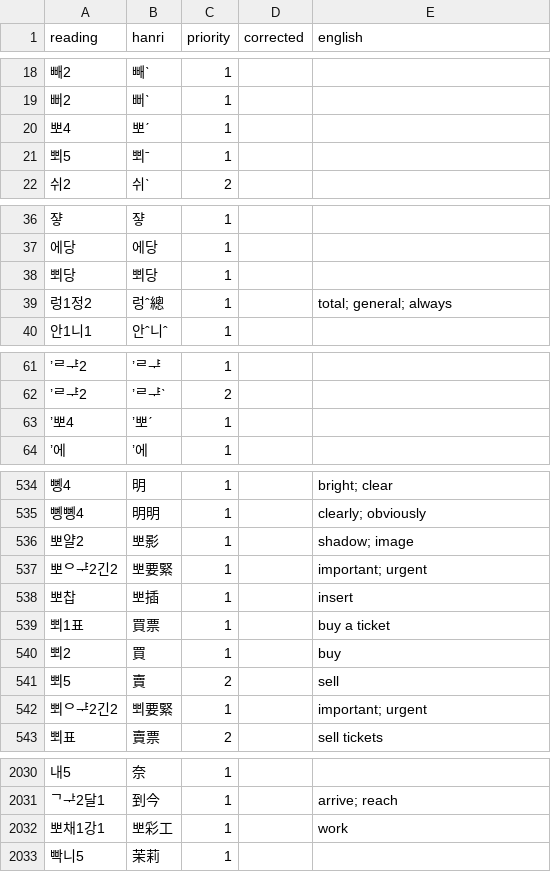
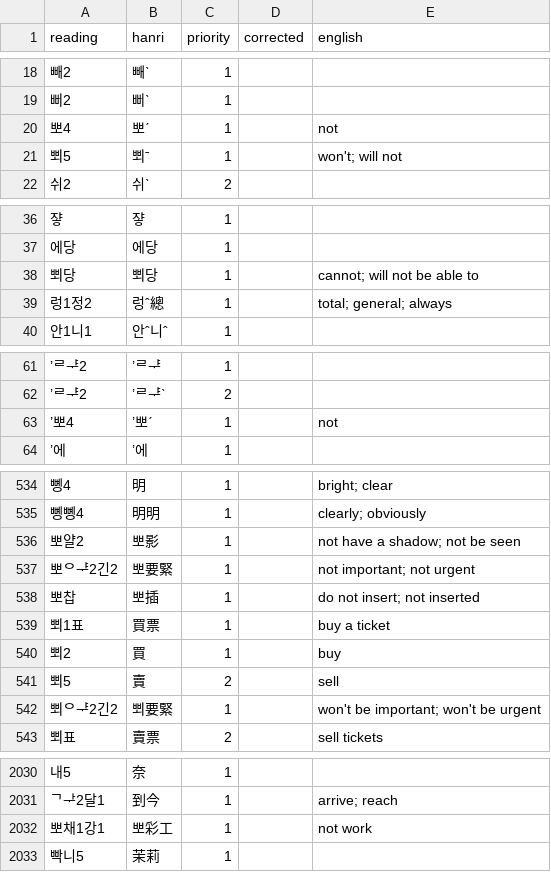
Before and after one commit to thehokkienlang/dictionary, a TSV file: data/hokkien_hanri_dict.tsv, drawn as a sheet; only a part is shown, gaps mark what is left out.

Commit message:
Correct bo negative glosses

```diff
--- a/data/hokkien_hanri_dict.tsv
+++ b/data/hokkien_hanri_dict.tsv
@@ -19,4 +19,4 @@ reading	hanri	priority	corrected	english
 뻐2	뻐ˋ	1		
-뽀4	뽀ˊ	1		
-뾔5	뾔ˉ	1		
+뽀4	뽀ˊ	1		not
+뾔5	뾔ˉ	1		won't; will not
 쉬2	쉬ˋ	2		
@@ -37,3 +37,3 @@ reading	hanri	priority	corrected	english
 에당	에당	1		
-뾔당	뾔당	1		
+뾔당	뾔당	1		cannot; will not be able to
 렁1정2	렁ˆ總	1		total; general; always
@@ -62,3 +62,3 @@ reading	hanri	priority	corrected	english
 ’ᄅᆤ2	’ᄅᆤˋ	2		
-’뽀4	’뽀ˊ	1		
+’뽀4	’뽀ˊ	1		not
 ’에	’에	1		
@@ -535,5 +535,5 @@ reading	hanri	priority	corrected	english
 뼹뼹4	明明	1		clearly; obviously
-뽀얄2	뽀影	1		shadow; image
-뽀ᄋᆤ2긴2	뽀要緊	1		important; urgent
-뽀찹	뽀插	1		insert
+뽀얄2	뽀影	1		not have a shadow; not be seen
+뽀ᄋᆤ2긴2	뽀要緊	1		not important; not urgent
+뽀찹	뽀插	1		do not insert; not inserted
 뾔1표	買票	1		buy a ticket
@@ -541,3 +541,3 @@ reading	hanri	priority	corrected	english
 뾔5	賣	2		sell
-뾔ᄋᆤ2긴2	뾔要緊	1		important; urgent
+뾔ᄋᆤ2긴2	뾔要緊	1		won't be important; won't be urgent
 뾔표	賣票	2		sell tickets
@@ -2031,3 +2031,3 @@ reading	hanri	priority	corrected	english
 ᄀᅷ2달1	到今	1		arrive; reach
-뽀채1강1	뽀彩工	1		work
+뽀채1강1	뽀彩工	1		not work
 빡니5	茉莉	1		
```
Also changed, not shown: 2 other files.
